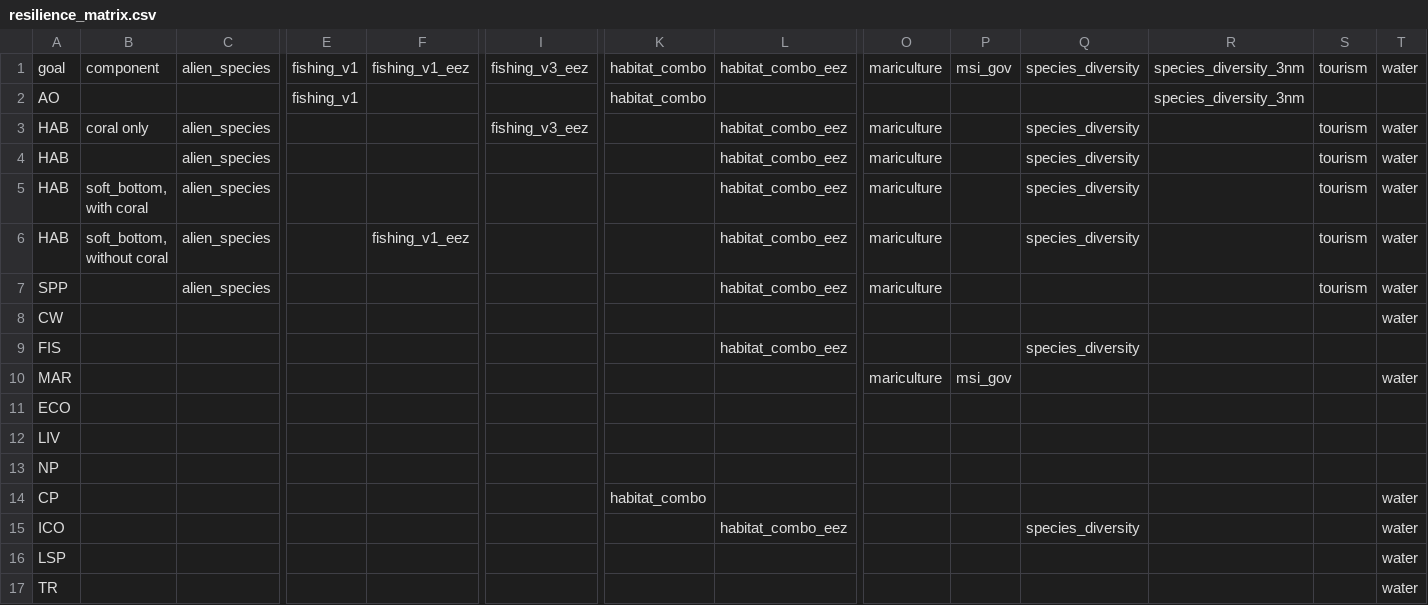
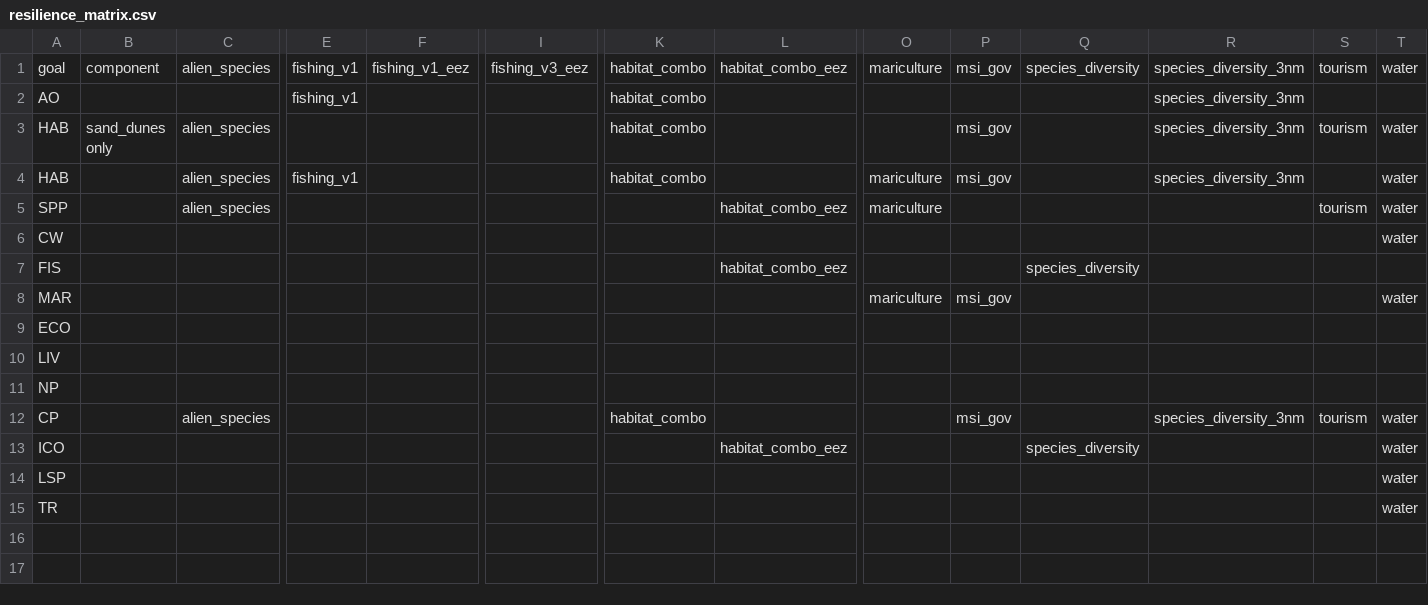
Before and after one commit to OHI-Science/ohi-israel, a CSV file: med2014/conf/resilience_matrix.csv, drawn as a sheet; only a part is shown, gaps mark what is left out; removed rows and columns are numbered as before the commit, all else as after; rows hold the shown columns only; the diff names each change by its address in the sheet, - before the commit and + after, or states it on an @@ line.

Commit message:
updating with Hila's files:
- layers.csv
- pressures_matrix.csv
- resilience_matrix.csv

```diff
--- a/med2014/conf/resilience_matrix.csv
+++ b/med2014/conf/resilience_matrix.csv
-B3: coral only
+B3: sand_dunes only
-I3: fishing_v3_eez
+I3: (empty)
-K3:K4: (empty)
+K3:K4: habitat_combo
-L3:L4: habitat_combo_eez
+L3:L4: (empty)
-O3: mariculture
+O3: (empty)
-P3:P4: (empty)
+P3:P4: msi_gov
-Q3:Q4: species_diversity
+Q3:Q4: (empty)
-R3:R4: (empty)
+R3:R4: species_diversity_3nm
-E4: (empty)
+E4: fishing_v1
-S4: tourism
+S4: (empty)
-row 5: HAB | soft_bottom, with coral | alien_species |  |  |  |  | habitat_combo_eez | mariculture |  | species_diversity |  | tourism | water
-row 6: HAB | soft_bottom, without coral | alien_species |  | fishing_v1_eez |  |  | habitat_combo_eez | mariculture |  | species_diversity |  | tourism | water
-C12: (empty)
+C12: alien_species
-P12: (empty)
+P12: msi_gov
-R12: (empty)
+R12: species_diversity_3nm
-S12: (empty)
+S12: tourism
```
Also changed, not shown: med2014/conf/pressures_matrix.csv, med2014/layers.csv.
